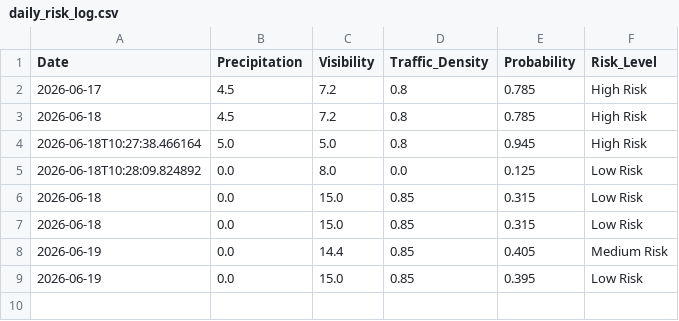
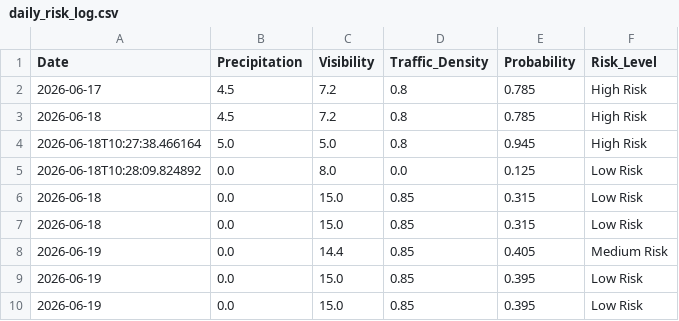
Before and after one commit to Alishba14/Accident-Predictor, a CSV file: daily_risk_log.csv, drawn as a sheet; the diff names each change by its address in the sheet, - before the commit and + after, or states it on an @@ line.

```diff
--- a/daily_risk_log.csv
+++ b/daily_risk_log.csv
+row 10: 2026-06-19 | 0.0 | 15.0 | 0.85 | 0.395 | Low Risk
```
